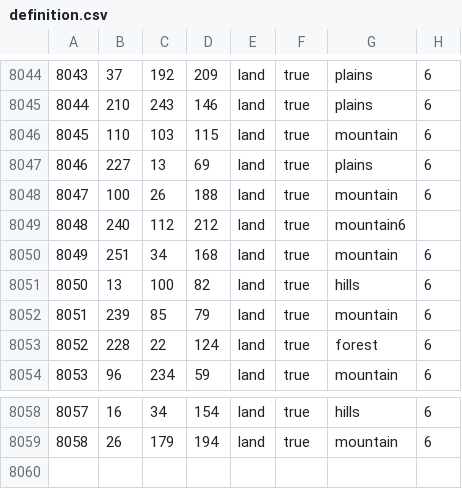
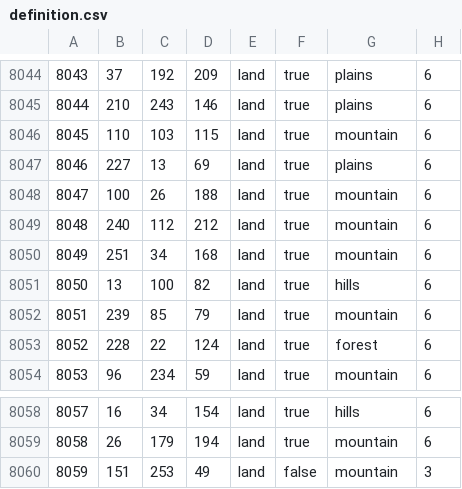
Before and after one commit to Comradehabsburg/Gotterdammerung-KG, a CSV file: map/definition.csv, drawn as a sheet; only a part is shown, gaps mark what is left out.

```diff
--- a/map/definition.csv
+++ b/map/definition.csv
@@ -8048,3 +8048,3 @@
 8047;100;26;188;land;true;mountain;6
-8048;240;112;212;land;true;mountain6
+8048;240;112;212;land;true;mountain;6
 8049;251;34;168;land;true;mountain;6
@@ -8059 +8059,2 @@
 8058;26;179;194;land;true;mountain;6
+8059;151;253;49;land;false;mountain;3
```
Also changed, not shown: 7 other files.
